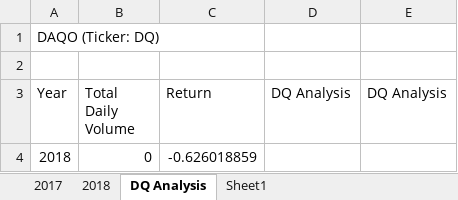
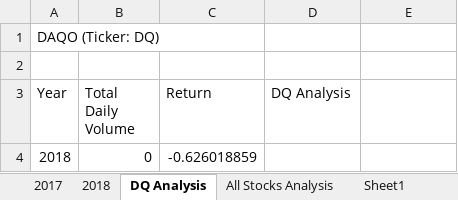
Before and after one commit to ckanchanda/VBA_Challenge, an Excel workbook: green_stocks.xlsx.xlsm, sheet DQ Analysis, drawn as a sheet; values as stored, in another font and other column widths than the file's, no borders; the diff names each change by its address in the sheet, - before the commit and + after, or states it on an @@ line.

```diff
--- a/green_stocks.xlsx.xlsm (sheet DQ Analysis)
+++ b/green_stocks.xlsx.xlsm (sheet DQ Analysis)
+sheet tab: All Stocks Analysis
-E3: DQ Analysis
+E3: (empty)
```
